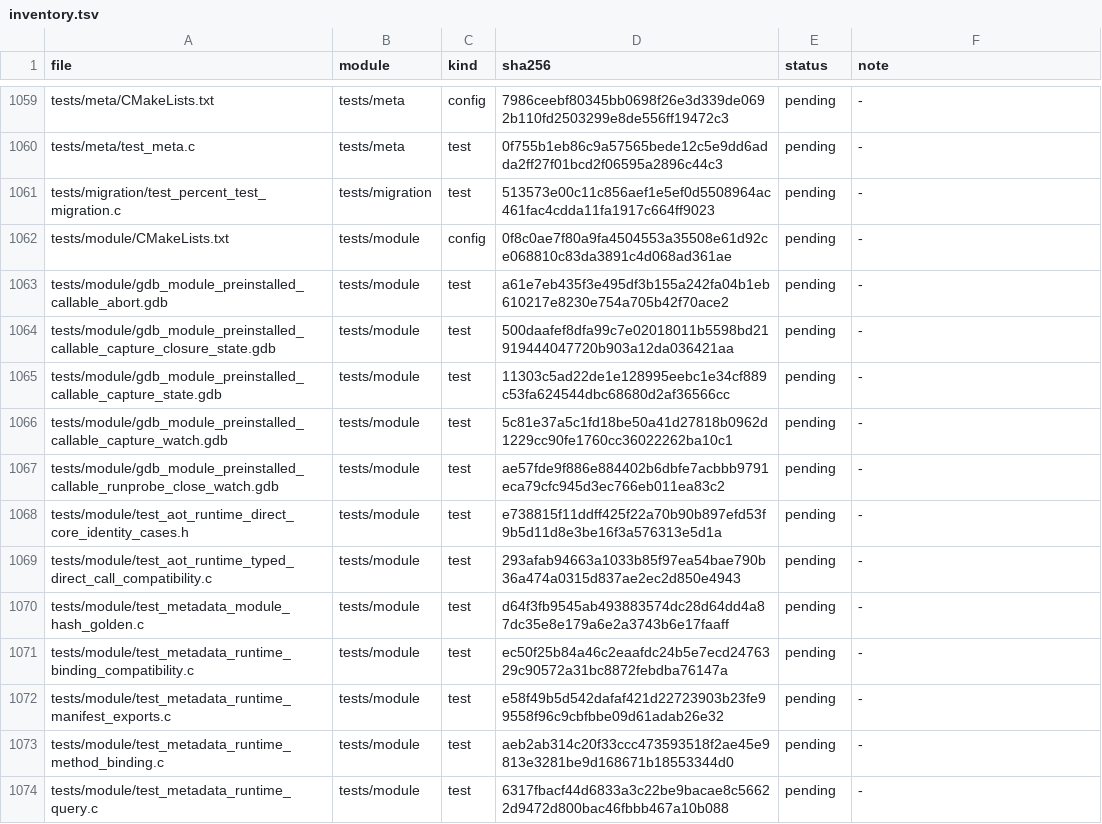
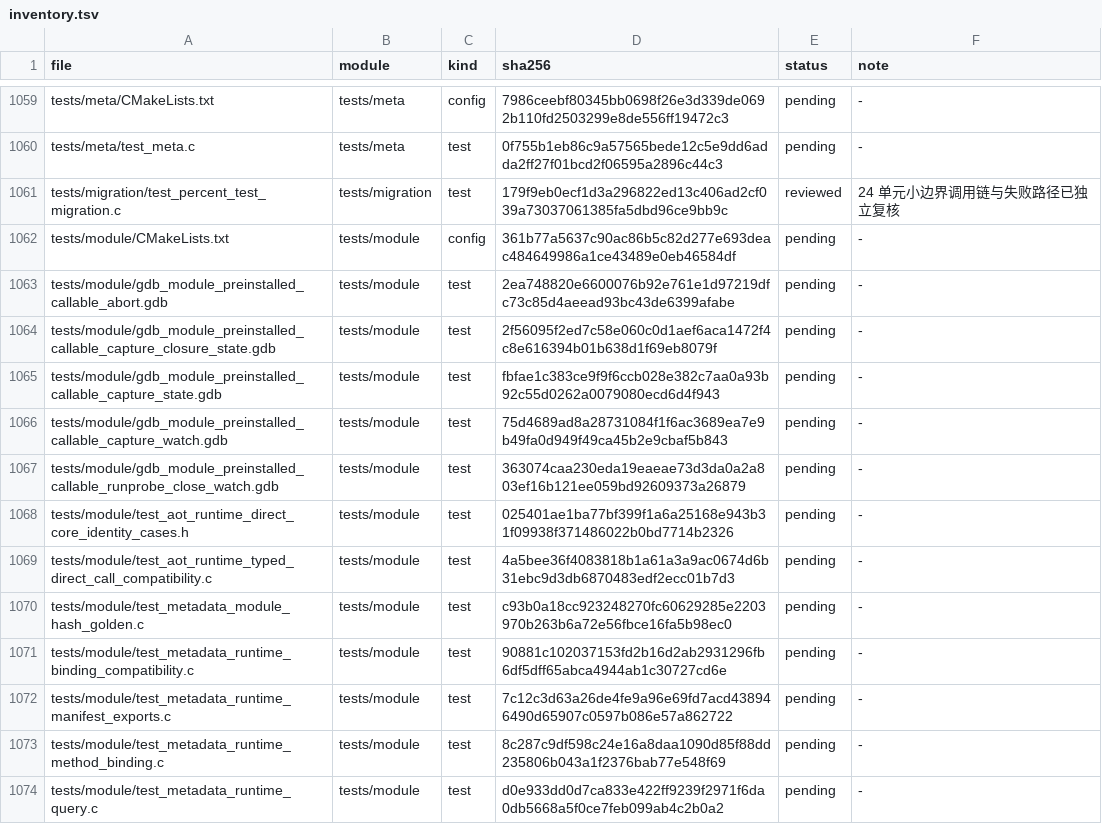
Before and after one commit to He-Jiahui/zr_vm, a TSV file: docs/code-review/inventory.tsv, drawn as a sheet; only a part is shown, gaps mark what is left out; the diff covers the shown part only.

Commit message:
docs: review migration and reference test contracts

```diff
--- a/docs/code-review/inventory.tsv
+++ b/docs/code-review/inventory.tsv
@@ -1060,15 +1060,15 @@ tests/meta/CMakeLists.txt	tests/meta	config	7986ceebf80345bb0698f26e3d339de0692b
 tests/meta/test_meta.c	tests/meta	test	0f755b1eb86c9a57565bede12c5e9dd6adda2ff27f01bcd2f06595a2896c44c3	pending	-
-tests/migration/test_percent_test_migration.c	tests/migration	test	513573e00c11c856aef1e5ef0d5508964ac461fac4cdda11fa1917c664ff9023	pending	-
-tests/module/CMakeLists.txt	tests/module	config	0f8c0ae7f80a9fa4504553a35508e61d92ce068810c83da3891c4d068ad361ae	pending	-
-tests/module/gdb_module_preinstalled_callable_abort.gdb	tests/module	test	a61e7eb435f3e495df3b155a242fa04b1eb610217e8230e754a705b42f70ace2	pending	-
-tests/module/gdb_module_preinstalled_callable_capture_closure_state.gdb	tests/module	test	500daafef8dfa99c7e02018011b5598bd21919444047720b903a12da036421aa	pending	-
-tests/module/gdb_module_preinstalled_callable_capture_state.gdb	tests/module	test	11303c5ad22de1e128995eebc1e34cf889c53fa624544dbc68680d2af36566cc	pending	-
-tests/module/gdb_module_preinstalled_callable_capture_watch.gdb	tests/module	test	5c81e37a5c1fd18be50a41d27818b0962d1229cc90fe1760cc36022262ba10c1	pending	-
-tests/module/gdb_module_preinstalled_callable_runprobe_close_watch.gdb	tests/module	test	ae57fde9f886e884402b6dbfe7acbbb9791eca79cfc945d3ec766eb011ea83c2	pending	-
-tests/module/test_aot_runtime_direct_core_identity_cases.h	tests/module	test	e738815f11ddff425f22a70b90b897efd53f9b5d11d8e3be16f3a576313e5d1a	pending	-
-tests/module/test_aot_runtime_typed_direct_call_compatibility.c	tests/module	test	293afab94663a1033b85f97ea54bae790b36a474a0315d837ae2ec2d850e4943	pending	-
-tests/module/test_metadata_module_hash_golden.c	tests/module	test	d64f3fb9545ab493883574dc28d64dd4a87dc35e8e179a6e2a3743b6e17faaff	pending	-
-tests/module/test_metadata_runtime_binding_compatibility.c	tests/module	test	ec50f25b84a46c2eaafdc24b5e7ecd2476329c90572a31bc8872febdba76147a	pending	-
-tests/module/test_metadata_runtime_manifest_exports.c	tests/module	test	e58f49b5d542dafaf421d22723903b23fe99558f96c9cbfbbe09d61adab26e32	pending	-
-tests/module/test_metadata_runtime_method_binding.c	tests/module	test	aeb2ab314c20f33ccc473593518f2ae45e9813e3281be9d168671b18553344d0	pending	-
-tests/module/test_metadata_runtime_query.c	tests/module	test	6317fbacf44d6833a3c22be9bacae8c56622d9472d800bac46fbbb467a10b088	pending	-
+tests/migration/test_percent_test_migration.c	tests/migration	test	179f9eb0ecf1d3a296822ed13c406ad2cf039a73037061385fa5dbd96ce9bb9c	reviewed	24 单元小边界调用链与失败路径已独立复核
+tests/module/CMakeLists.txt	tests/module	config	361b77a5637c90ac86b5c82d277e693deac484649986a1ce43489e0eb46584df	pending	-
+tests/module/gdb_module_preinstalled_callable_abort.gdb	tests/module	test	2ea748820e6600076b92e761e1d97219dfc73c85d4aeead93bc43de6399afabe	pending	-
+tests/module/gdb_module_preinstalled_callable_capture_closure_state.gdb	tests/module	test	2f56095f2ed7c58e060c0d1aef6aca1472f4c8e616394b01b638d1f69eb8079f	pending	-
+tests/module/gdb_module_preinstalled_callable_capture_state.gdb	tests/module	test	fbfae1c383ce9f9f6ccb028e382c7aa0a93b92c55d0262a0079080ecd6d4f943	pending	-
+tests/module/gdb_module_preinstalled_callable_capture_watch.gdb	tests/module	test	75d4689ad8a28731084f1f6ac3689ea7e9b49fa0d949f49ca45b2e9cbaf5b843	pending	-
+tests/module/gdb_module_preinstalled_callable_runprobe_close_watch.gdb	tests/module	test	363074caa230eda19eaeae73d3da0a2a803ef16b121ee059bd92609373a26879	pending	-
+tests/module/test_aot_runtime_direct_core_identity_cases.h	tests/module	test	025401ae1ba77bf399f1a6a25168e943b31f09938f371486022b0bd7714b2326	pending	-
+tests/module/test_aot_runtime_typed_direct_call_compatibility.c	tests/module	test	4a5bee36f4083818b1a61a3a9ac0674d6b31ebc9d3db6870483edf2ecc01b7d3	pending	-
+tests/module/test_metadata_module_hash_golden.c	tests/module	test	c93b0a18cc923248270fc60629285e2203970b263b6a72e56fbce16fa5b98ec0	pending	-
+tests/module/test_metadata_runtime_binding_compatibility.c	tests/module	test	90881c102037153fd2b16d2ab2931296fb6df5dff65abca4944ab1c30727cd6e	pending	-
+tests/module/test_metadata_runtime_manifest_exports.c	tests/module	test	7c12c3d63a26de4fe9a96e69fd7acd438946490d65907c0597b086e57a862722	pending	-
+tests/module/test_metadata_runtime_method_binding.c	tests/module	test	8c287c9df598c24e16a8daa1090d85f88dd235806b043a1f2376bab77e548f69	pending	-
+tests/module/test_metadata_runtime_query.c	tests/module	test	d0e933dd0d7ca833e422ff9239f2971f6da0db5668a5f0ce7feb099ab4c2b0a2	pending	-
```
Also changed, not shown: 1 added row and 92 edited cells elsewhere in this file, 5 other files.
